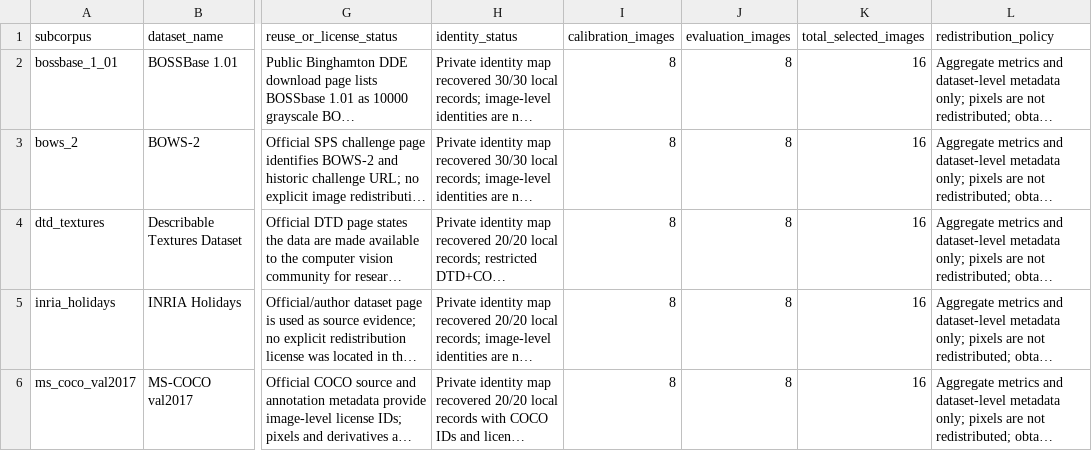
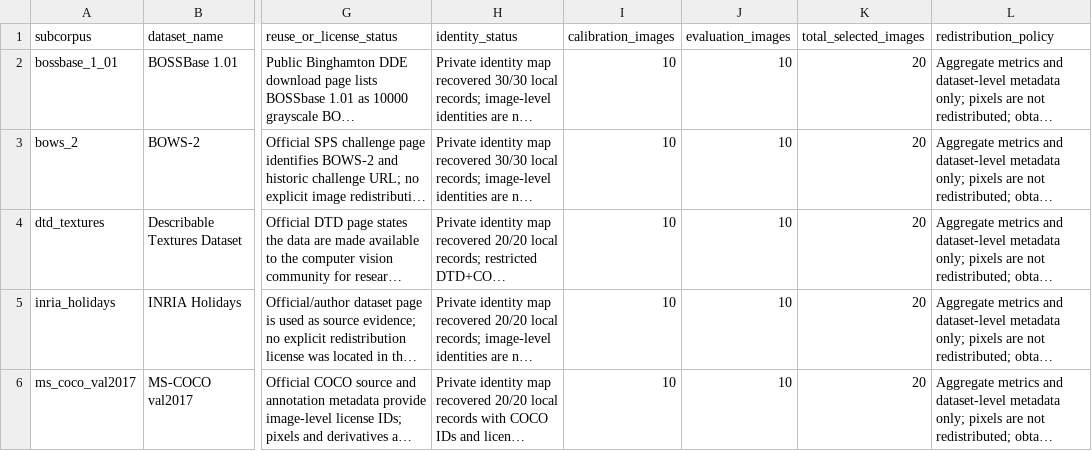
Before and after one commit to EkodeckStephane/Curvature-Fragile-Authentication, a CSV file: results/dataset_manifests/multicorpus_provenance_v1.csv, drawn as a sheet; only a part is shown, gaps mark what is left out; long unchanged cells end in …; the diff names each change by its address in the sheet, - before the commit and + after, or states it on an @@ line.

```diff
--- a/results/dataset_manifests/multicorpus_provenance_v1.csv
+++ b/results/dataset_manifests/multicorpus_provenance_v1.csv
-I2:I6 (calibration_images): 8
+I2:I6 (calibration_images): 10
-J2:J6 (evaluation_images): 8
+J2:J6 (evaluation_images): 10
-K2:K6 (total_selected_images): 16
+K2:K6 (total_selected_images): 20
```
Also changed, not shown: 20 other files.
